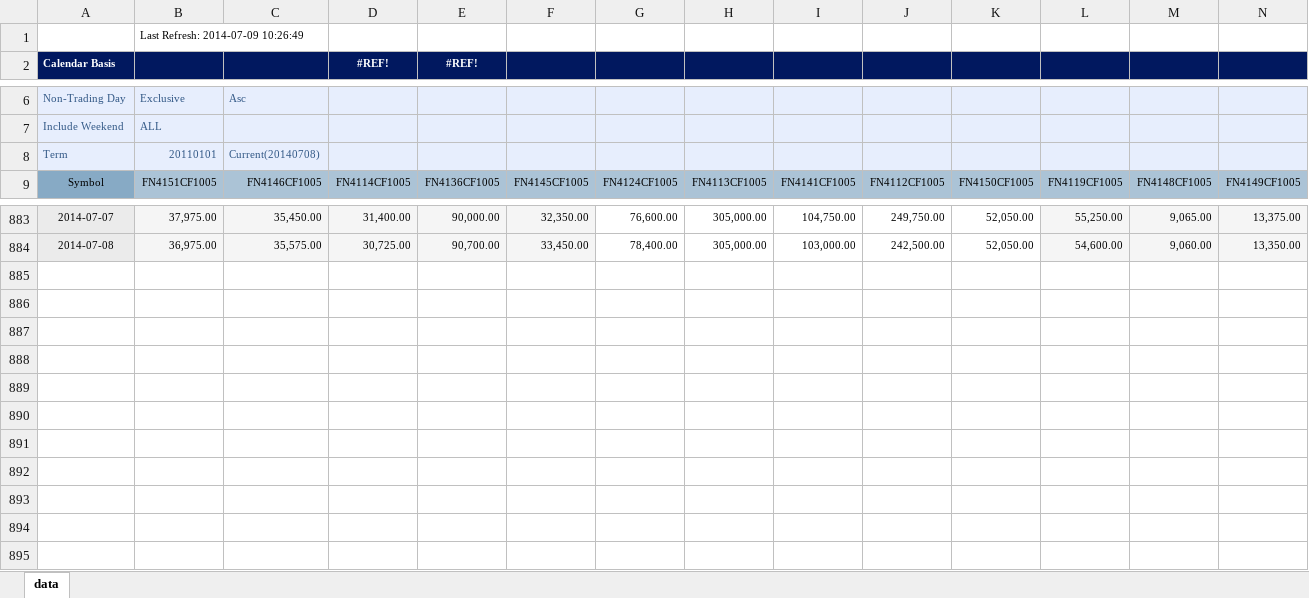
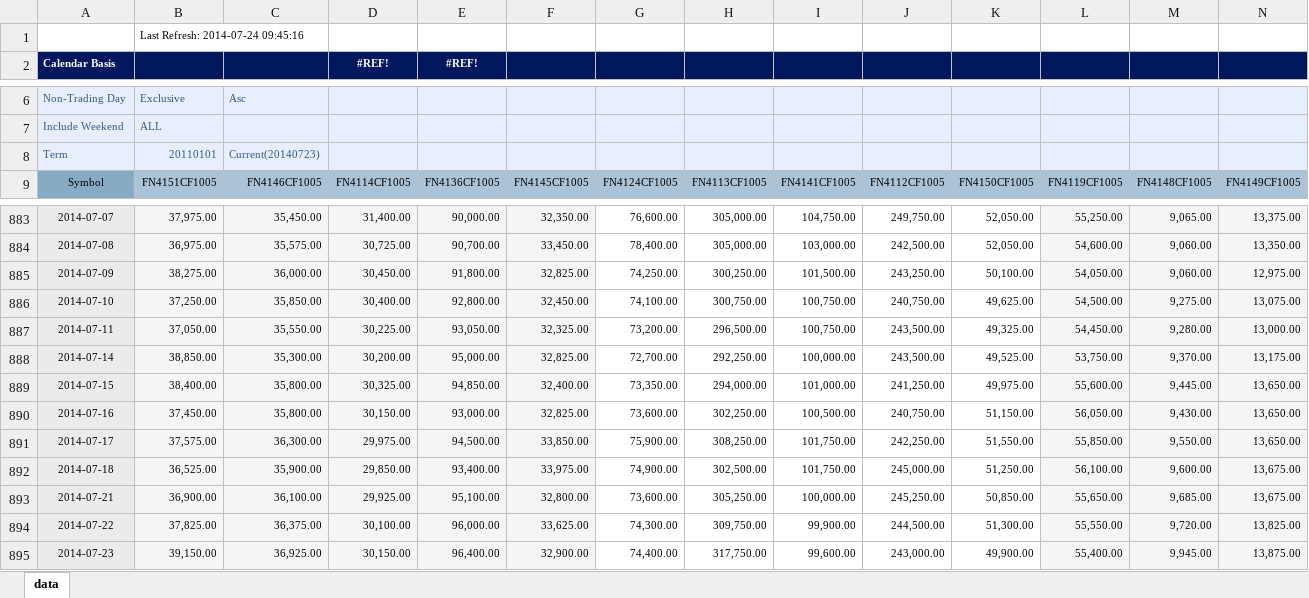
Before and after one commit to kch31411/KSIF, an Excel workbook: future_price.xlsx, sheet data, drawn as a sheet; only a part is shown, gaps mark what is left out; values as stored, in another font and other column widths than the file's, no borders; charts and pictures and conditional formats not drawn; rows hold the shown columns only; the diff names each change by its address in the sheet, - before the commit and + after, or states it on an @@ line.

Commit message:
data update

```diff
--- a/future_price.xlsx (sheet data)
+++ b/future_price.xlsx (sheet data)
-B1: Last Refresh: 2014-07-09 10:26:49
+B1: Last Refresh: 2014-07-24 09:45:16
-C8: Current(20140708)
+C8: Current(20140723)
+row 885: 2014-07-09 | 38,275.00 | 36,000.00 | 30,450.00 | 91,800.00 | 32,825.00 | 74,250.00 | 300,250.00 | 101,500.00 | 243,250.00 | 50,100.00 | 54,050.00 | 9,060.00 | 12,975.00
+row 886: 2014-07-10 | 37,250.00 | 35,850.00 | 30,400.00 | 92,800.00 | 32,450.00 | 74,100.00 | 300,750.00 | 100,750.00 | 240,750.00 | 49,625.00 | 54,500.00 | 9,275.00 | 13,075.00
+row 887: 2014-07-11 | 37,050.00 | 35,550.00 | 30,225.00 | 93,050.00 | 32,325.00 | 73,200.00 | 296,500.00 | 100,750.00 | 243,500.00 | 49,325.00 | 54,450.00 | 9,280.00 | 13,000.00
+row 888: 2014-07-14 | 38,850.00 | 35,300.00 | 30,200.00 | 95,000.00 | 32,825.00 | 72,700.00 | 292,250.00 | 100,000.00 | 243,500.00 | 49,525.00 | 53,750.00 | 9,370.00 | 13,175.00
+row 889: 2014-07-15 | 38,400.00 | 35,800.00 | 30,325.00 | 94,850.00 | 32,400.00 | 73,350.00 | 294,000.00 | 101,000.00 | 241,250.00 | 49,975.00 | 55,600.00 | 9,445.00 | 13,650.00
+row 890: 2014-07-16 | 37,450.00 | 35,800.00 | 30,150.00 | 93,000.00 | 32,825.00 | 73,600.00 | 302,250.00 | 100,500.00 | 240,750.00 | 51,150.00 | 56,050.00 | 9,430.00 | 13,650.00
+row 891: 2014-07-17 | 37,575.00 | 36,300.00 | 29,975.00 | 94,500.00 | 33,850.00 | 75,900.00 | 308,250.00 | 101,750.00 | 242,250.00 | 51,550.00 | 55,850.00 | 9,550.00 | 13,650.00
+row 892: 2014-07-18 | 36,525.00 | 35,900.00 | 29,850.00 | 93,400.00 | 33,975.00 | 74,900.00 | 302,500.00 | 101,750.00 | 245,000.00 | 51,250.00 | 56,100.00 | 9,600.00 | 13,675.00
+row 893: 2014-07-21 | 36,900.00 | 36,100.00 | 29,925.00 | 95,100.00 | 32,800.00 | 73,600.00 | 305,250.00 | 100,000.00 | 245,250.00 | 50,850.00 | 55,650.00 | 9,685.00 | 13,675.00
+row 894: 2014-07-22 | 37,825.00 | 36,375.00 | 30,100.00 | 96,000.00 | 33,625.00 | 74,300.00 | 309,750.00 | 99,900.00 | 244,500.00 | 51,300.00 | 55,550.00 | 9,720.00 | 13,825.00
+row 895: 2014-07-23 | 39,150.00 | 36,925.00 | 30,150.00 | 96,400.00 | 32,900.00 | 74,400.00 | 317,750.00 | 99,600.00 | 243,000.00 | 49,900.00 | 55,400.00 | 9,945.00 | 13,875.00
```
Also changed, not shown: charts or pictures.
